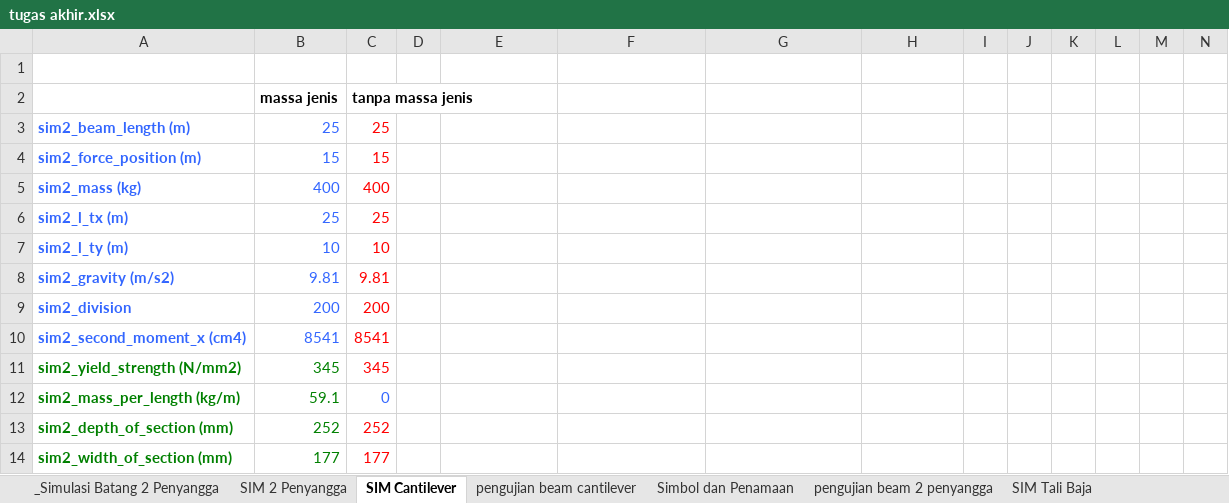
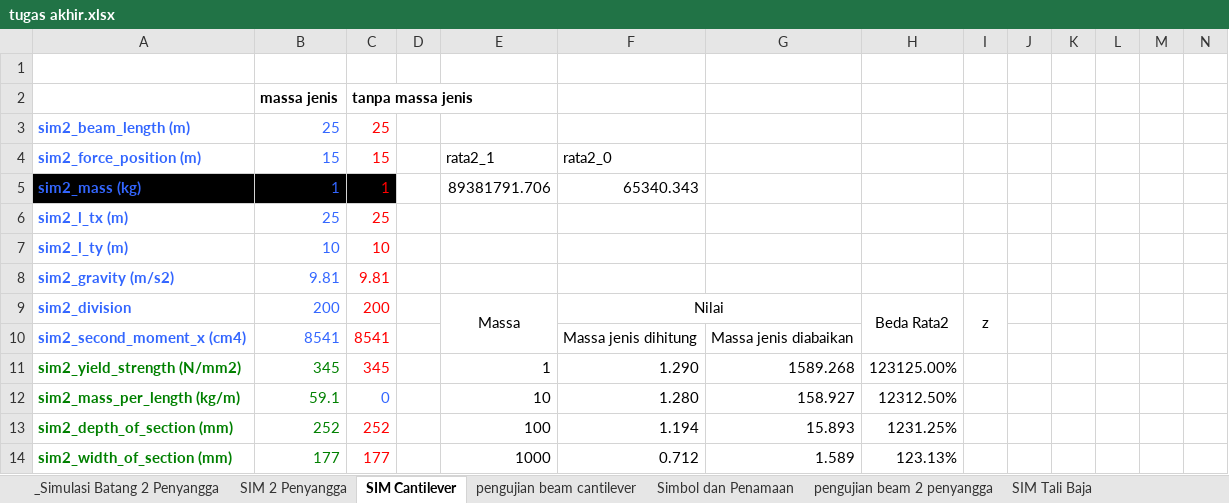
Before and after one commit to snowheat/crane3, an Excel workbook: doc/tugas akhir.xlsx, sheet SIM Cantilever, drawn as a sheet; only a part is shown; values as stored, in another font and other column widths than the file's, no borders; removed rows and columns are numbered as before the commit, all else as after; rows hold the shown columns only; the diff covers the shown part only; the diff names each change by its address in the sheet, - before the commit and + after, or states it on an @@ line.

```diff
--- a/doc/tugas akhir.xlsx (sheet SIM Cantilever)
+++ b/doc/tugas akhir.xlsx (sheet SIM Cantilever)
-E4: (empty)
+E4: rata2_1
-F4: (empty)
+F4: rata2_0
-row 5: sim2_mass (kg) | 400 | 400
+row 5: sim2_mass (kg) | 1 | 1 |  | 89381791.706 | 65340.343
-E9: (empty)
+E9: Massa
+E9:E10 merged
-F9: (empty)
+F9: Nilai
+F9:G9 merged
-H9: (empty)
+H9: Beda Rata2
+H9:H10 merged
-I9: (empty)
+I9: z
+I9:I10 merged
-F10: (empty)
+F10: Massa jenis dihitung
-G10: (empty)
+G10: Massa jenis diabaikan
-E11: (empty)
+E11: 1
-F11: (empty)
+F11: 1.290
-G11: (empty)
+G11: 1589.268
-H11: (empty)
+H11: 123125.00%
-E12: (empty)
+E12: 10
-F12: (empty)
+F12: 1.280
-G12: (empty)
+G12: 158.927
-H12: (empty)
+H12: 12312.50%
-E13: (empty)
+E13: 100
-F13: (empty)
+F13: 1.194
-G13: (empty)
+G13: 15.893
-H13: (empty)
+H13: 1231.25%
-E14: (empty)
+E14: 1000
-F14: (empty)
+F14: 0.712
-G14: (empty)
+G14: 1.589
-H14: (empty)
+H14: 123.13%
```
Also changed, not shown: 5 added rows, 5 removed rows and 1673 edited cells elsewhere in this sheet, sheet SIM Tali Baja, sheet SIM 2 Penyangga, other sheet tabs, charts or pictures, 1 other file.
